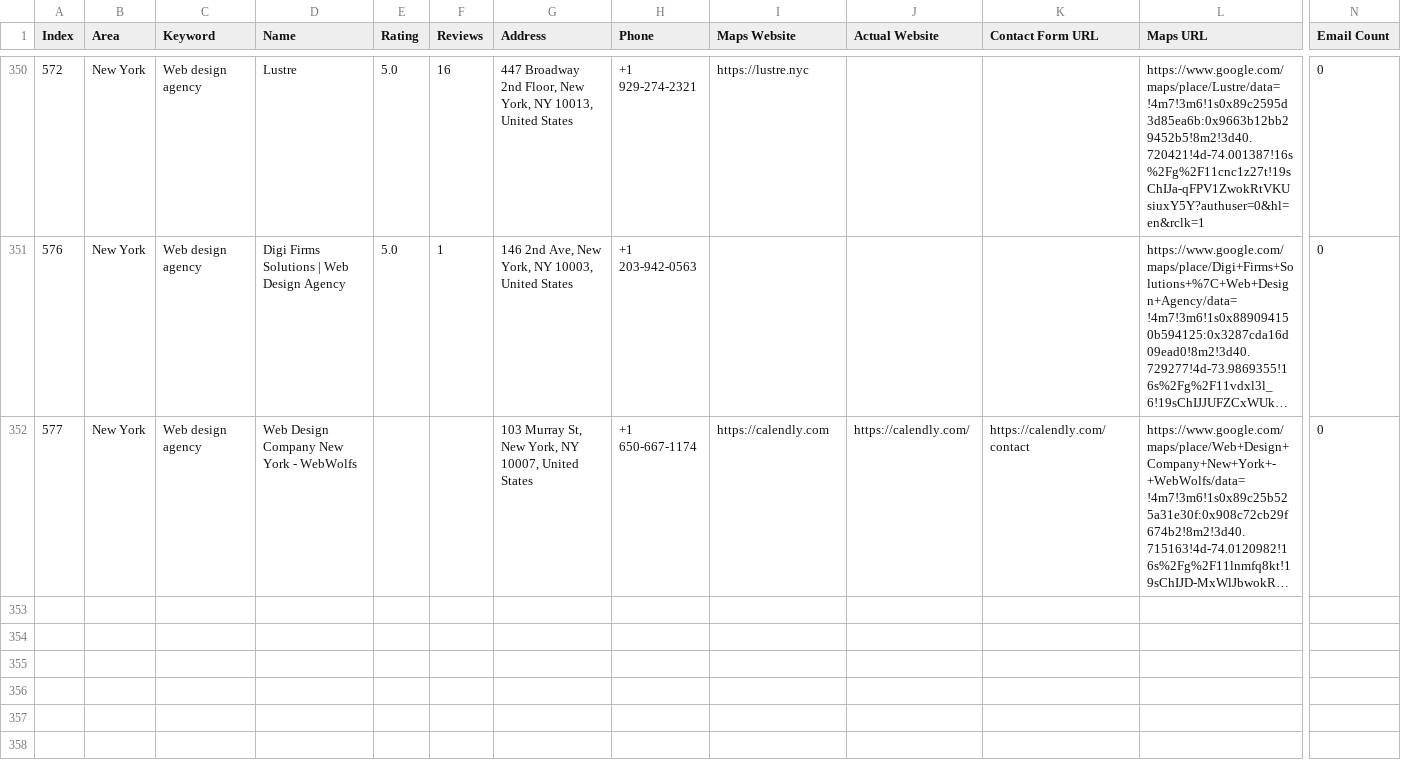
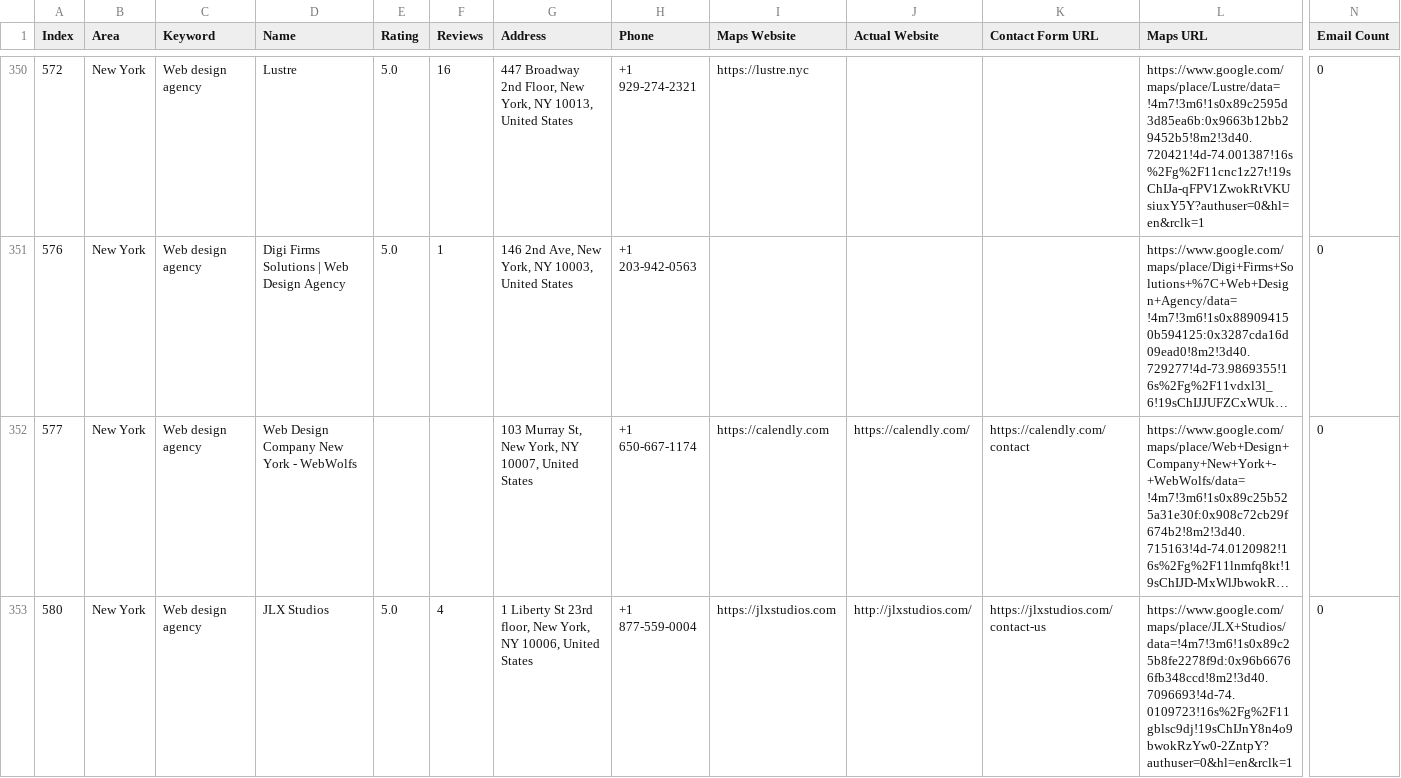
Before and after one commit to farhan281/hcf, a CSV file: digital_marketing_data.csv, drawn as a sheet; only a part is shown, gaps mark what is left out; long unchanged cells end in …; rows hold the shown columns only; the diff names each change by its address in the sheet, - before the commit and + after, or states it on an @@ line.

```diff
--- a/digital_marketing_data.csv
+++ b/digital_marketing_data.csv
+row 353: 580 | New York | Web design agency | JLX Studios | 5.0 | 4 | 1 Liberty St 23rd floor, New York, NY 10006, United States | +1 877-559-0004 | https://jlxstudios.com | http://jlxstudios.com/ | https://jlxstudios.com/contact-us | https://www.google.com/maps/place/JLX+Studios/data=!4m7!3m6!1s0x89c25b8fe2278f9d:0x96b66766fb348ccd!8m2!3d40.7096693!4d-74.0109723!16s%2Fg%2F11gblsc9dj!19sChIJnY8n4o9bwokRzYw0-2ZntpY?authuser=0&hl=en&rclk=1 | 0
```
Also changed, not shown: 1 other file.
